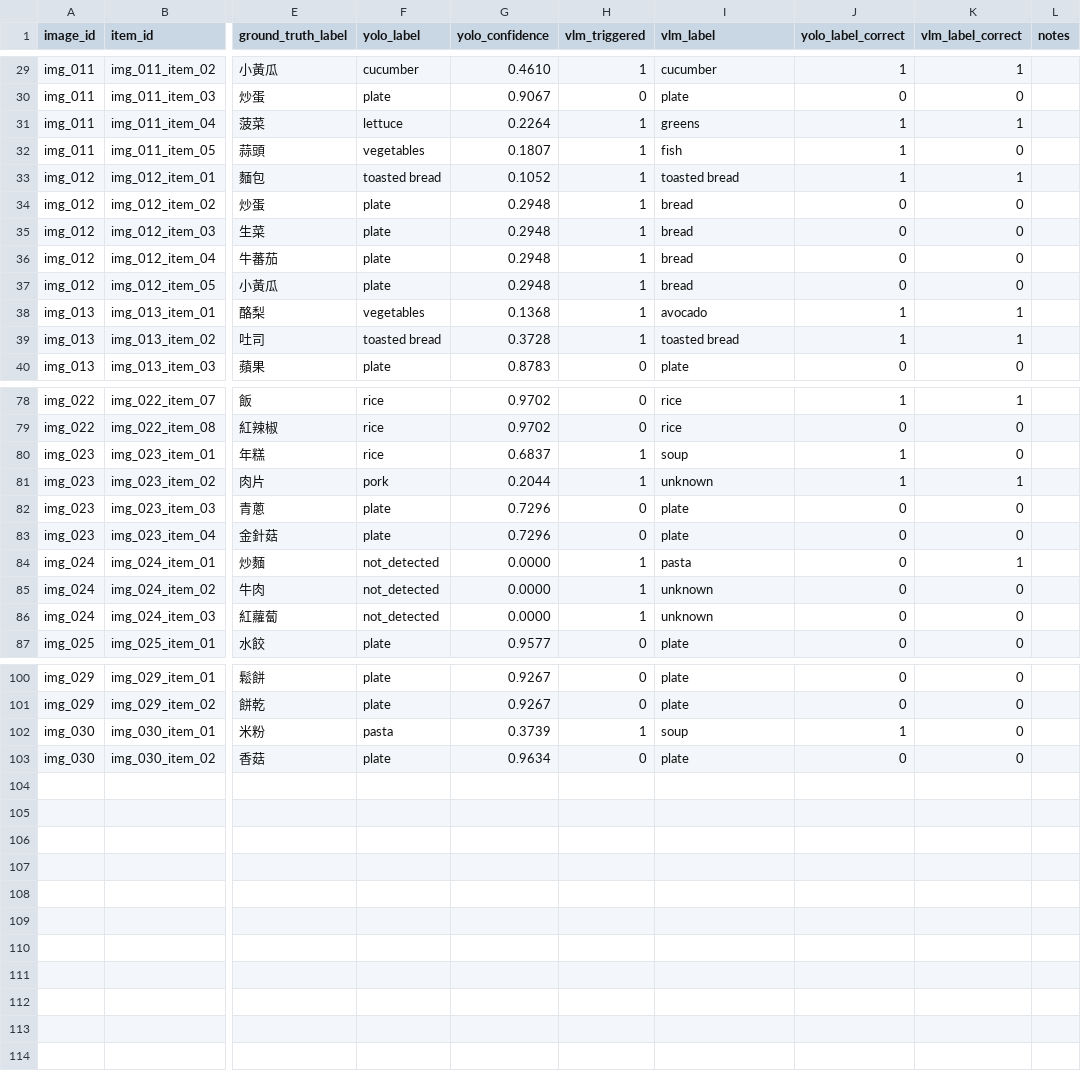
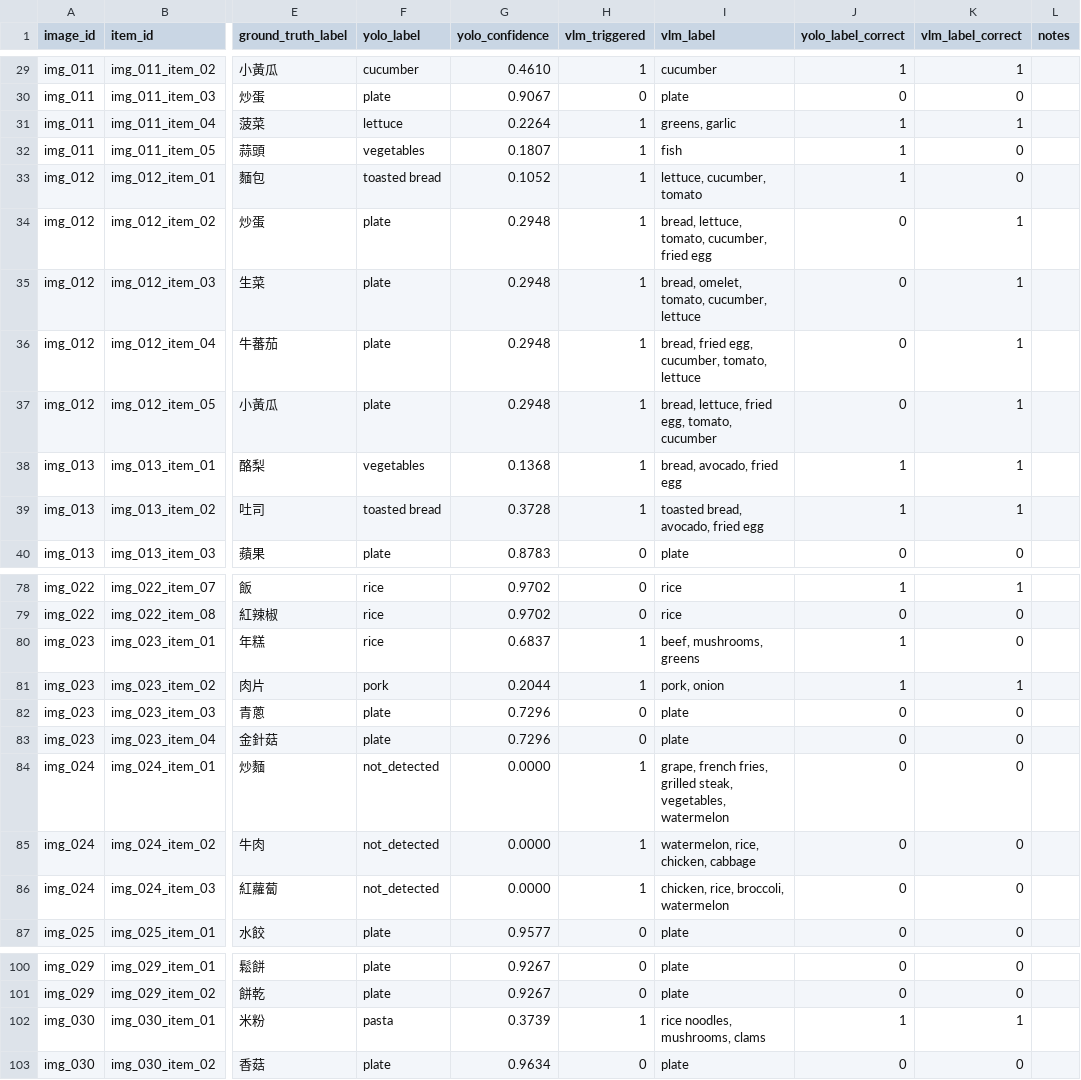
Before and after one commit to HgCgYn/food_waste_carbon_system, a CSV file: experiments/results_yolo_gpt.csv, drawn as a sheet; only a part is shown, gaps mark what is left out; the diff covers the shown part only; the diff names each change by its address in the sheet, - before the commit and + after, or states it on an @@ line.

```diff
--- a/experiments/results_yolo_gpt.csv
+++ b/experiments/results_yolo_gpt.csv
-I31 (vlm_label): greens
+I31 (vlm_label): greens, garlic
-I33 (vlm_label): toasted bread
+I33 (vlm_label): lettuce, cucumber, tomato
-K33 (vlm_label_correct): 1
+K33 (vlm_label_correct): 0
-I34 (vlm_label): bread
+I34 (vlm_label): bread, lettuce, tomato, cucumber, fried egg
-K34:K37 (vlm_label_correct): 0
+K34:K37 (vlm_label_correct): 1
-I35 (vlm_label): bread
+I35 (vlm_label): bread, omelet, tomato, cucumber, lettuce
-I36 (vlm_label): bread
+I36 (vlm_label): bread, fried egg, cucumber, tomato, lettuce
-I37 (vlm_label): bread
+I37 (vlm_label): bread, lettuce, fried egg, tomato, cucumber
-I38 (vlm_label): avocado
+I38 (vlm_label): bread, avocado, fried egg
-I39 (vlm_label): toasted bread
+I39 (vlm_label): toasted bread, avocado, fried egg
-I80 (vlm_label): soup
+I80 (vlm_label): beef, mushrooms, greens
-I81 (vlm_label): unknown
+I81 (vlm_label): pork, onion
-I84 (vlm_label): pasta
+I84 (vlm_label): grape, french fries, grilled steak, vegetables, watermelon
-K84 (vlm_label_correct): 1
+K84 (vlm_label_correct): 0
-I85 (vlm_label): unknown
+I85 (vlm_label): watermelon, rice, chicken, cabbage
-I86 (vlm_label): unknown
+I86 (vlm_label): chicken, rice, broccoli, watermelon
-I102 (vlm_label): soup
+I102 (vlm_label): rice noodles, mushrooms, clams
-K102 (vlm_label_correct): 0
+K102 (vlm_label_correct): 1
```
Also changed, not shown: 44 edited cells elsewhere in this file, experiments/results_yolo_gemini.csv, 1 other file.
